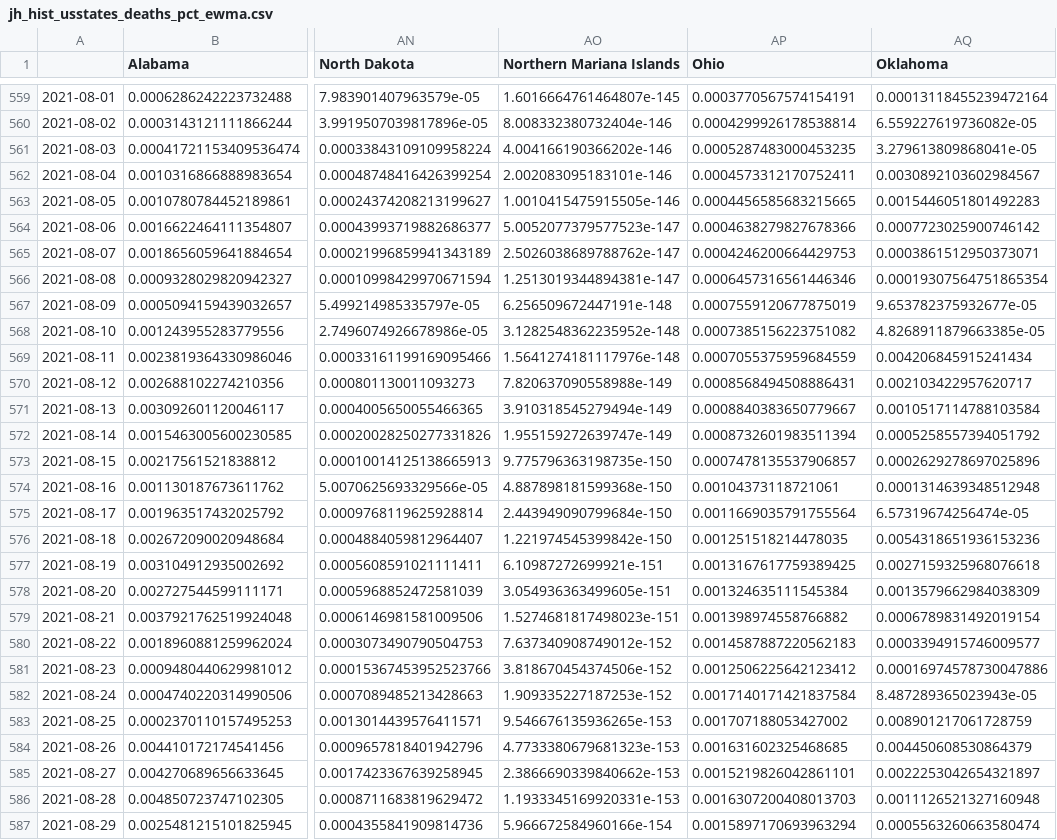
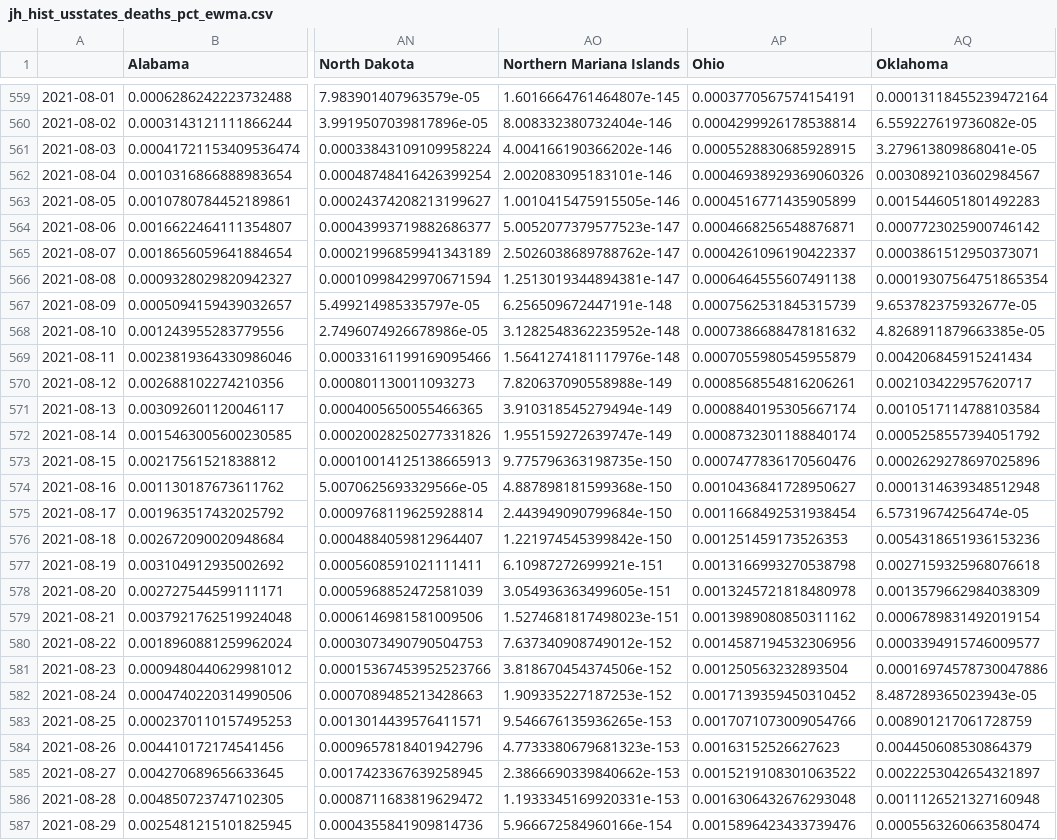
Before and after one commit to BrianLDev/Covid19_Analytics, a CSV file: Datasets/JH/jh_hist_usstates_deaths_pct_ewma.csv, drawn as a sheet; only a part is shown, gaps mark what is left out; the diff covers the shown part only; the diff names each change by its address in the sheet, - before the commit and + after, or states it on an @@ line.

```diff
--- a/Datasets/JH/jh_hist_usstates_deaths_pct_ewma.csv
+++ b/Datasets/JH/jh_hist_usstates_deaths_pct_ewma.csv
-AP561 (Ohio): 0.0005287483000453235
+AP561 (Ohio): 0.0005528830685928915
-AP562 (Ohio): 0.0004573312170752411
+AP562 (Ohio): 0.00046938929369060326
-AP563 (Ohio): 0.0004456585683215665
+AP563 (Ohio): 0.0004516771435905899
-AP564 (Ohio): 0.0004638279827678366
+AP564 (Ohio): 0.0004668256548876871
-AP565 (Ohio): 0.0004246200664429753
+AP565 (Ohio): 0.0004261096190422337
-AP566 (Ohio): 0.0006457316561446346
+AP566 (Ohio): 0.0006464555607491138
-AP567 (Ohio): 0.0007559120677875019
+AP567 (Ohio): 0.0007562531845315739
-AP568 (Ohio): 0.0007385156223751082
+AP568 (Ohio): 0.0007386688478181632
-AP569 (Ohio): 0.0007055375959684559
+AP569 (Ohio): 0.0007055980545955879
-AP570 (Ohio): 0.0008568494508886431
+AP570 (Ohio): 0.0008568554816206261
-AP571 (Ohio): 0.0008840383650779667
+AP571 (Ohio): 0.0008840195305667174
-AP572 (Ohio): 0.0008732601983511394
+AP572 (Ohio): 0.0008732301188840174
-AP573 (Ohio): 0.0007478135537906857
+AP573 (Ohio): 0.0007477836170560476
-AP574 (Ohio): 0.00104373118721061
+AP574 (Ohio): 0.0010436841728950627
-AP575 (Ohio): 0.0011669035791755564
+AP575 (Ohio): 0.0011668492531938454
-AP576 (Ohio): 0.001251518214478035
+AP576 (Ohio): 0.001251459173526353
-AP577 (Ohio): 0.0013167617759389425
+AP577 (Ohio): 0.0013166993270538798
-AP578 (Ohio): 0.001324635111545384
+AP578 (Ohio): 0.0013245721818480978
-AP579 (Ohio): 0.001398974558766882
+AP579 (Ohio): 0.0013989080850311162
-AP580 (Ohio): 0.0014587887220562183
+AP580 (Ohio): 0.0014587194532306956
-AP581 (Ohio): 0.0012506225642123412
+AP581 (Ohio): 0.001250563232893504
-AP582 (Ohio): 0.0017140171421837584
+AP582 (Ohio): 0.0017139359450310452
-AP583 (Ohio): 0.001707188053427002
+AP583 (Ohio): 0.0017071073009054766
-AP584 (Ohio): 0.001631602325468685
+AP584 (Ohio): 0.00163152526627623
-AP585 (Ohio): 0.0015219826042861101
+AP585 (Ohio): 0.0015219108301063522
-AP586 (Ohio): 0.0016307200408013703
+AP586 (Ohio): 0.0016306432676293048
-AP587 (Ohio): 0.0015897170693963294
+AP587 (Ohio): 0.0015896423433739476
```
Also changed, not shown: 67 edited cells elsewhere in this file, Datasets/JH/jh_hist_countries_cases.csv, Datasets/JH/jh_hist_countries_deaths.csv, 11 other files.
